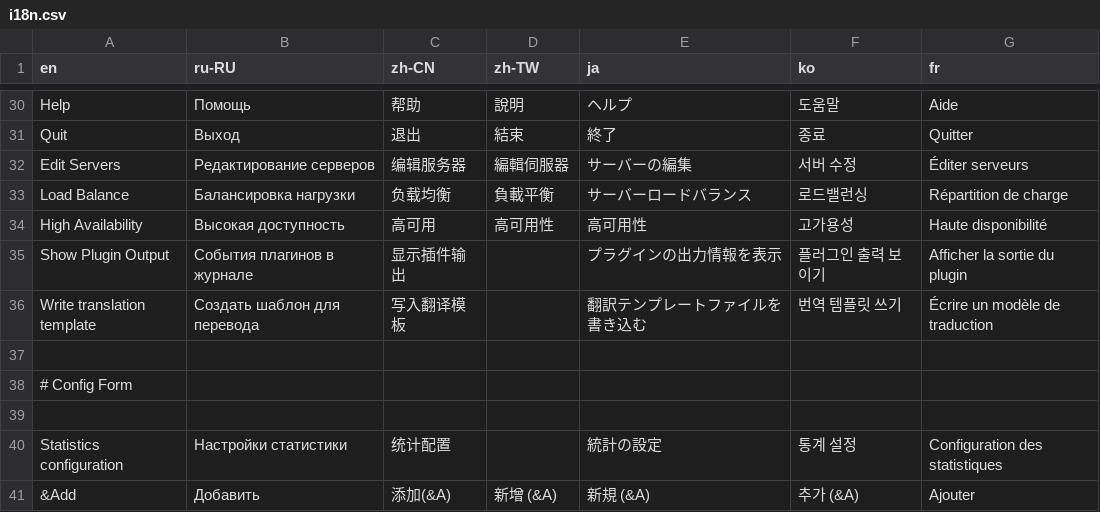
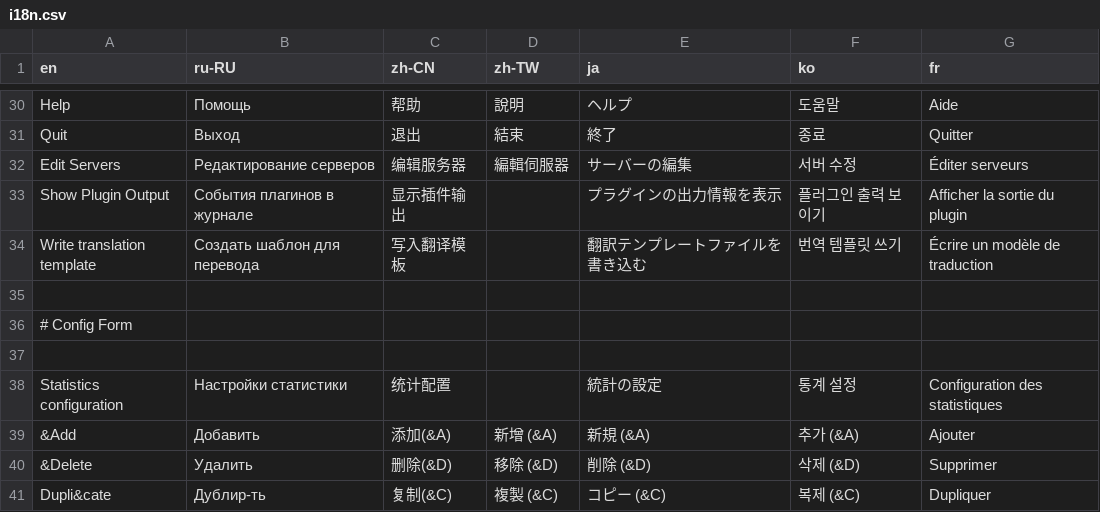
Before and after one commit to pexcn/shadowsocks-windows, a CSV file: shadowsocks-csharp/Data/i18n.csv, drawn as a sheet; only a part is shown, gaps mark what is left out; the shorter side is filled out with more unchanged rows; the diff names each change by its address in the sheet, - before the commit and + after, or states it on an @@ line.

```diff
--- a/shadowsocks-csharp/Data/i18n.csv
+++ b/shadowsocks-csharp/Data/i18n.csv
-row 33: Load Balance | Балансировка нагрузки | 负载均衡 | 負載平衡 | サーバーロードバランス | 로드밸런싱 | Répartition de charge
-row 34: High Availability | Высокая доступность | 高可用 | 高可用性 | 高可用性 | 고가용성 | Haute disponibilité
```
Also changed, not shown: 10 other files.
